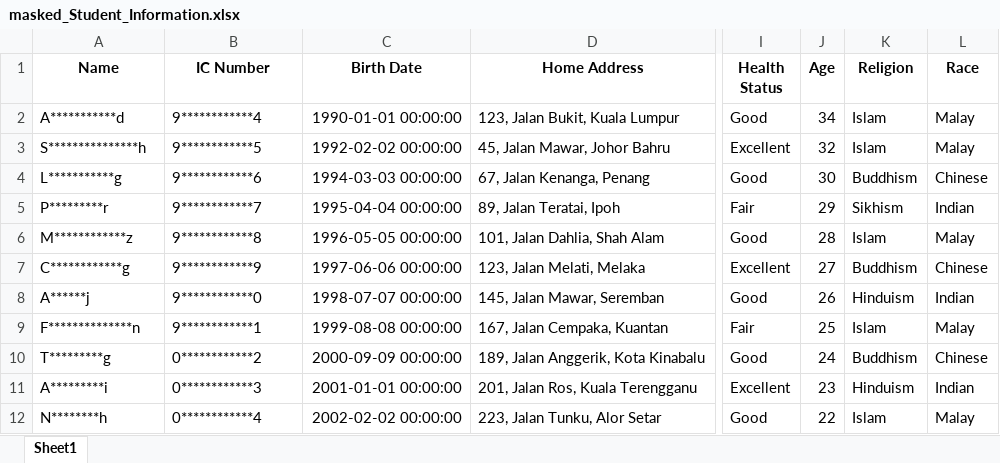
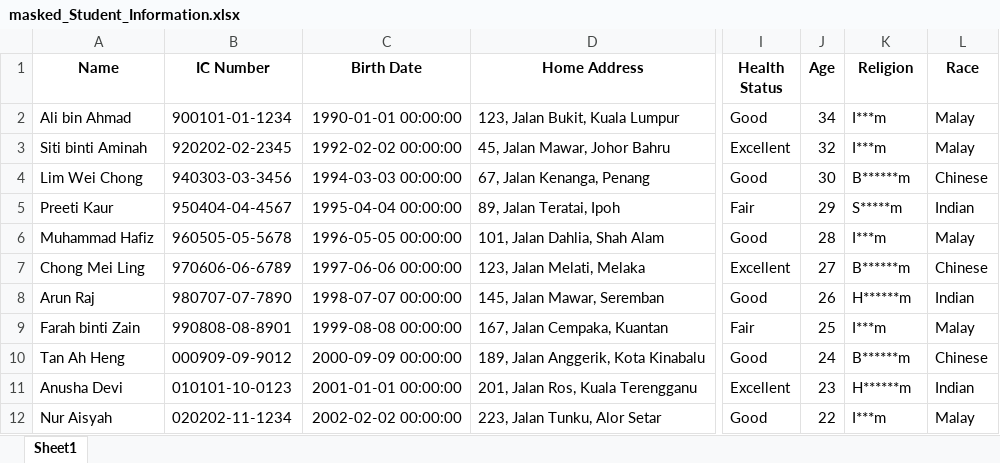
Before and after one commit to ird1natris/Data-Masking, an Excel workbook: backend/uploads/masked/masked_Student_Information.xlsx, sheet Sheet1, drawn as a sheet; only a part is shown, gaps mark what is left out; values as stored, in another font and other column widths than the file's, no borders; the diff covers the shown part only; the diff names each change by its address in the sheet, - before the commit and + after, or states it on an @@ line.

```diff
--- a/backend/uploads/masked/masked_Student_Information.xlsx (sheet Sheet1)
+++ b/backend/uploads/masked/masked_Student_Information.xlsx (sheet Sheet1)
-A2 (Name): A***********d
+A2 (Name): Ali bin Ahmad
-B2 (IC Number): 9************4
+B2 (IC Number): 900101-01-1234
-K2:K3 (Religion): Islam
+K2:K3 (Religion): I***m
-A3 (Name): S***************h
+A3 (Name): Siti binti Aminah
-B3 (IC Number): 9************5
+B3 (IC Number): 920202-02-2345
-A4 (Name): L***********g
+A4 (Name): Lim Wei Chong
-B4 (IC Number): 9************6
+B4 (IC Number): 940303-03-3456
-K4 (Religion): Buddhism
+K4 (Religion): B******m
-A5 (Name): P*********r
+A5 (Name): Preeti Kaur
-B5 (IC Number): 9************7
+B5 (IC Number): 950404-04-4567
-K5 (Religion): Sikhism
+K5 (Religion): S*****m
-A6 (Name): M************z
+A6 (Name): Muhammad Hafiz
-B6 (IC Number): 9************8
+B6 (IC Number): 960505-05-5678
-K6 (Religion): Islam
+K6 (Religion): I***m
-A7 (Name): C************g
+A7 (Name): Chong Mei Ling
-B7 (IC Number): 9************9
+B7 (IC Number): 970606-06-6789
-K7 (Religion): Buddhism
+K7 (Religion): B******m
-A8 (Name): A******j
+A8 (Name): Arun Raj
-B8 (IC Number): 9************0
+B8 (IC Number): 980707-07-7890
-K8 (Religion): Hinduism
+K8 (Religion): H******m
-A9 (Name): F**************n
+A9 (Name): Farah binti Zain
-B9 (IC Number): 9************1
+B9 (IC Number): 990808-08-8901
-K9 (Religion): Islam
+K9 (Religion): I***m
-A10 (Name): T*********g
+A10 (Name): Tan Ah Heng
-B10 (IC Number): 0************2
+B10 (IC Number): 000909-09-9012
-K10 (Religion): Buddhism
+K10 (Religion): B******m
-A11 (Name): A*********i
+A11 (Name): Anusha Devi
-B11 (IC Number): 0************3
+B11 (IC Number): 010101-10-0123
-K11 (Religion): Hinduism
+K11 (Religion): H******m
-A12 (Name): N********h
+A12 (Name): Nur Aisyah
-B12 (IC Number): 0************4
+B12 (IC Number): 020202-11-1234
-K12 (Religion): Islam
+K12 (Religion): I***m
```
Also changed, not shown: 57 edited cells elsewhere in this sheet, 2 other files.
